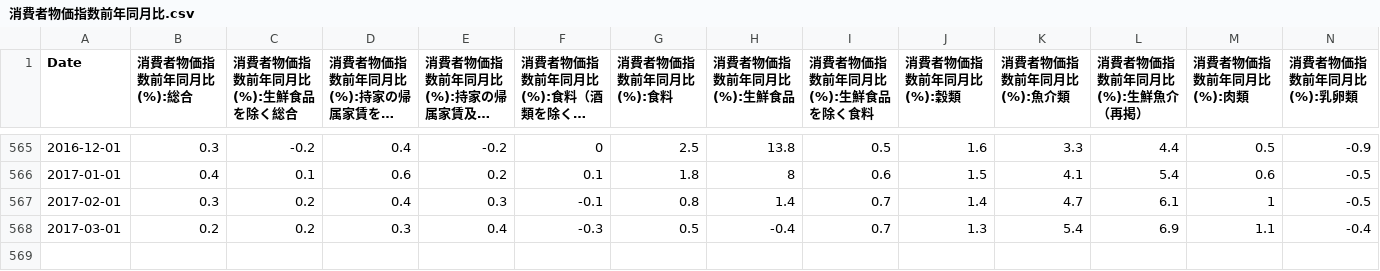
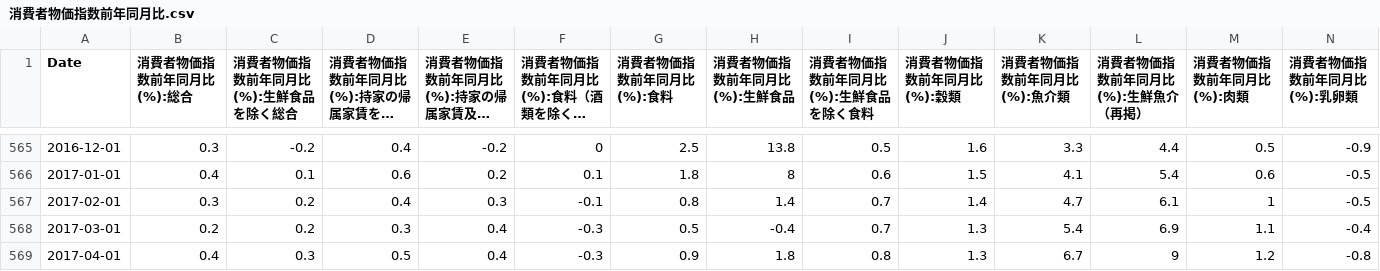
Before and after one commit to am-consulting/am-consulting.github.io, a CSV file: csv/csvData/TSdata/消費者物価指数前年同月比.csv, drawn as a sheet; only a part is shown, gaps mark what is left out; long unchanged cells end in …; rows hold the shown columns only; the diff names each change by its address in the sheet, - before the commit and + after, or states it on an @@ line.

```diff
--- a/csv/csvData/TSdata/消費者物価指数前年同月比.csv
+++ b/csv/csvData/TSdata/消費者物価指数前年同月比.csv
+row 569: 2017-04-01 | 0.4 | 0.3 | 0.5 | 0.4 | -0.3 | 0.9 | 1.8 | 0.8 | 1.3 | 6.7 | 9 | 1.2 | -0.8
```
Also changed, not shown: csv/ListOfPresidents/boj.csv, csv/ListOfPresidents/frb.csv, 7 other files.
